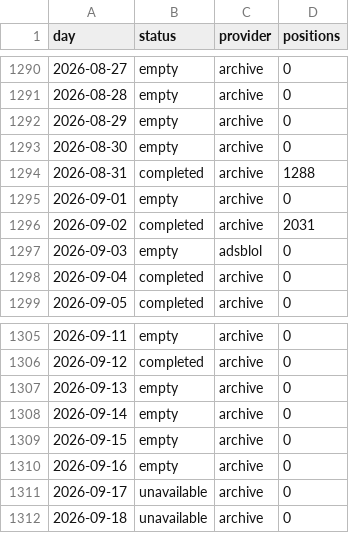
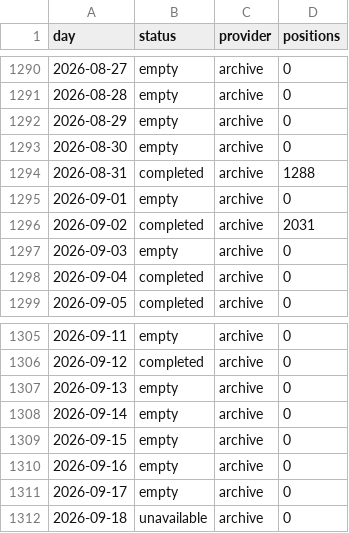
Before and after one commit to peterridzon/lietadielka, a CSV file: data/observations/505c06/days.csv, drawn as a sheet; only a part is shown, gaps mark what is left out.

Commit message:
data: doplnenie histórie 2026-09-18

```diff
--- a/data/observations/505c06/days.csv
+++ b/data/observations/505c06/days.csv
@@ -1296,3 +1296,3 @@ day,status,provider,positions
 2026-09-02,completed,archive,2031
-2026-09-03,empty,adsblol,0
+2026-09-03,empty,archive,0
 2026-09-04,completed,archive,0
@@ -1310,3 +1310,3 @@ day,status,provider,positions
 2026-09-16,empty,archive,0
-2026-09-17,unavailable,archive,0
+2026-09-17,empty,archive,0
 2026-09-18,unavailable,archive,0
```
Also changed, not shown: data/observations/505c07/days.csv, data/observations/505c09/days.csv, 3 other files.
